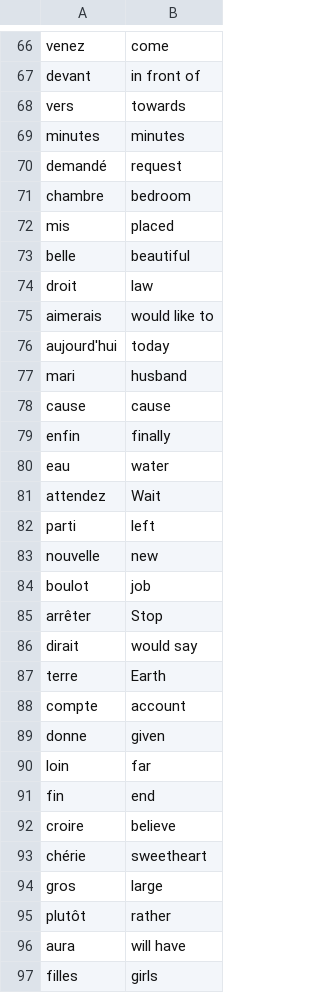
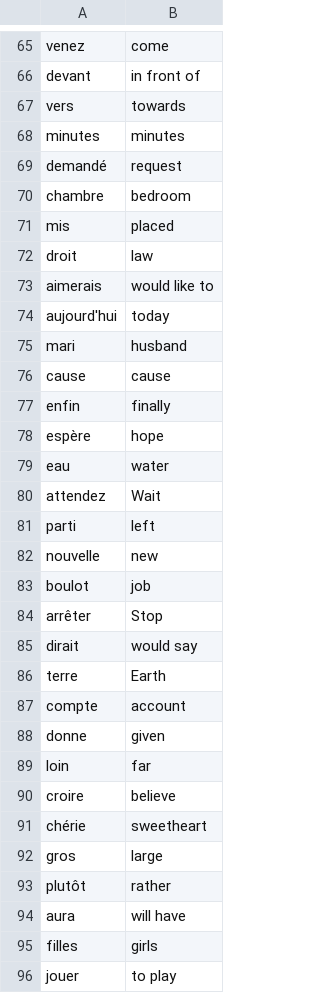
Before and after one commit to Klaus-Cr/FlashCard_OOP, a CSV file: data/training_french_words.csv, drawn as a sheet; only a part is shown, gaps mark what is left out; the shorter side is filled out with more unchanged rows; the diff covers the shown part only.

```diff
--- a/data/training_french_words.csv
+++ b/data/training_french_words.csv
@@ -72,3 +71,2 @@ chambre,bedroom
 mis,placed
-belle,beautiful
 droit,law
@@ -79,2 +77,3 @@ cause,cause
 enfin,finally
+espère,hope
 eau,water
@@ -90,3 +89,2 @@ donne,given
 loin,far
-fin,end
 croire,believe
```
Also changed, not shown: 2 added rows and 3 removed rows elsewhere in this file, 5 other files.
